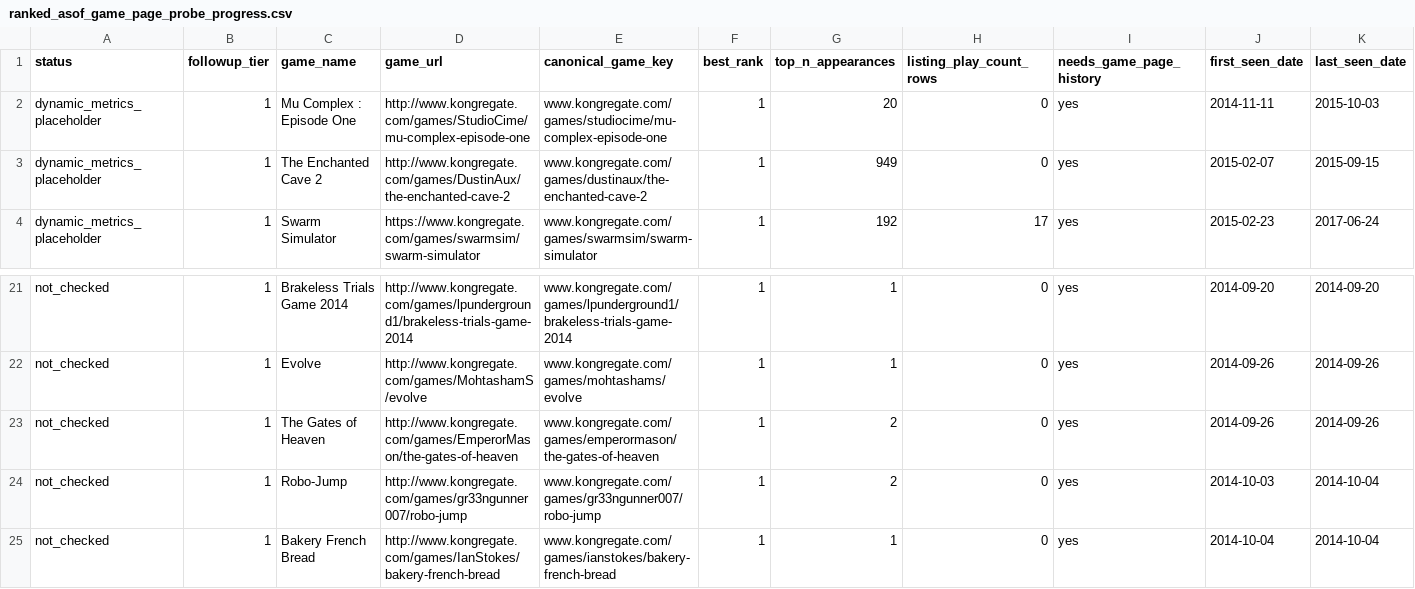
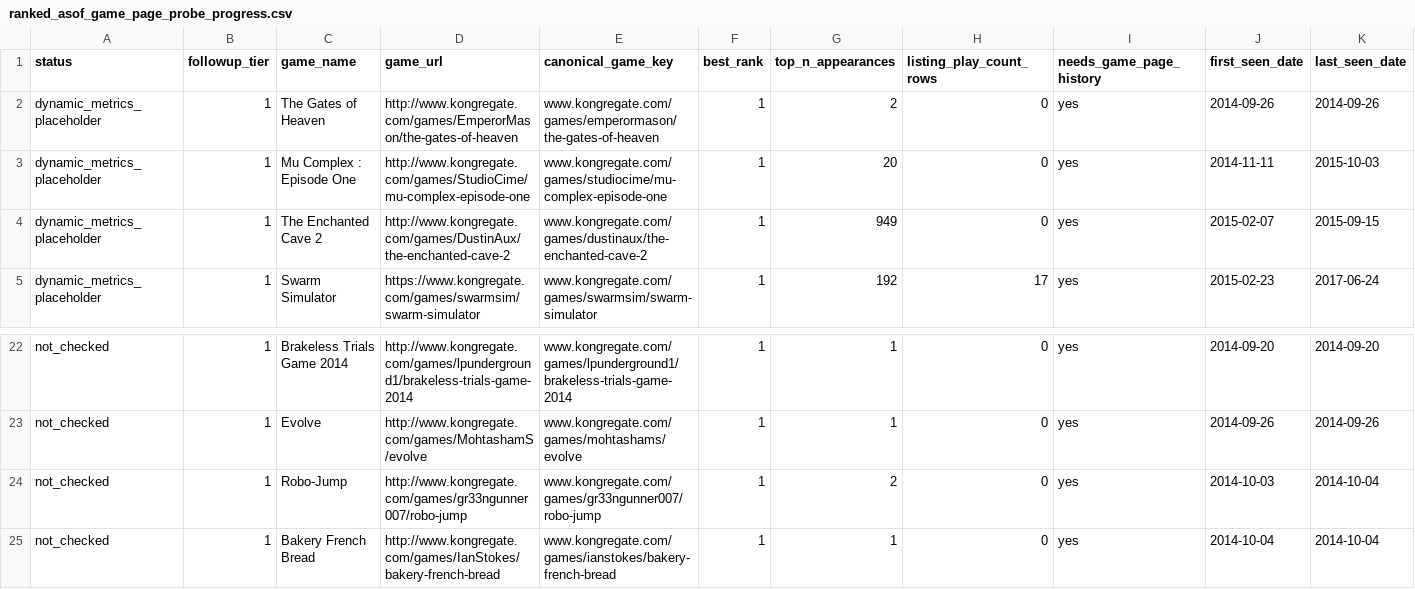
Before and after one commit to DataViking-Tech/kongregate-plays-data, a CSV file: data/processed/ranked_asof_game_page_probe_progress.csv, drawn as a sheet; only a part is shown, gaps mark what is left out; removed rows and columns are numbered as before the commit, all else as after; rows hold the shown columns only; the diff names each change by its address in the sheet, - before the commit and + after, or states it on an @@ line.

Commit message:
Publish checkpoint 219 Gates of Heaven page evidence

```diff
--- a/data/processed/ranked_asof_game_page_probe_progress.csv
+++ b/data/processed/ranked_asof_game_page_probe_progress.csv
+row 2: dynamic_metrics_placeholder | 1 | The Gates of Heaven | http://www.kongregate.com/games/EmperorMason/the-gates-of-heaven | www.kongregate.com/games/emperormason/the-gates-of-heaven | 1 | 2 | 0 | yes | 2014-09-26 | 2014-09-26
-row 23: not_checked | 1 | The Gates of Heaven | http://www.kongregate.com/games/EmperorMason/the-gates-of-heaven | www.kongregate.com/games/emperormason/the-gates-of-heaven | 1 | 2 | 0 | yes | 2014-09-26 | 2014-09-26
```
Also changed, not shown: 10 other files.
